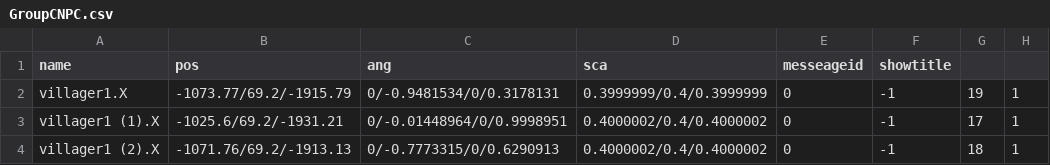
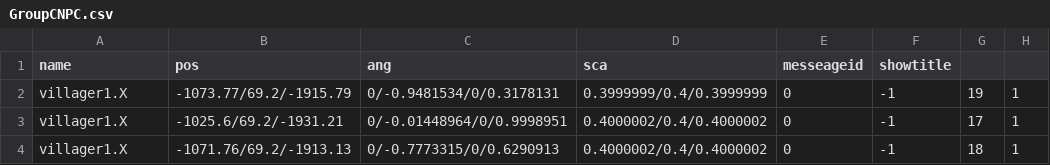
Before and after one commit to kbc15gc/game, a CSV file: game/Decide/Decide/Asset/Data/GroupData/GroupCNPC.csv, drawn as a sheet.

```diff
--- a/game/Decide/Decide/Asset/Data/GroupData/GroupCNPC.csv
+++ b/game/Decide/Decide/Asset/Data/GroupData/GroupCNPC.csv
@@ -2,3 +2,3 @@ name,pos,ang,sca,messeageid,showtitle
 villager1.X,-1073.77/69.2/-1915.79,0/-0.9481534/0/0.3178131,0.3999999/0.4/0.3999999,0,-1,19,1
-villager1 (1).X,-1025.6/69.2/-1931.21,0/-0.01448964/0/0.9998951,0.4000002/0.4/0.4000002,0,-1,17,1
-villager1 (2).X,-1071.76/69.2/-1913.13,0/-0.7773315/0/0.6290913,0.4000002/0.4/0.4000002,0,-1,18,1
+villager1.X,-1025.6/69.2/-1931.21,0/-0.01448964/0/0.9998951,0.4000002/0.4/0.4000002,0,-1,17,1
+villager1.X,-1071.76/69.2/-1913.13,0/-0.7773315/0/0.6290913,0.4000002/0.4/0.4000002,0,-1,18,1
```
Also changed, not shown: game/Decide/Decide/Asset/Data/GroupData/CommonGroupNPC.csv, game/Decide/Decide/Asset/Data/GroupData/GroupCObj.csv, 8 other files.
